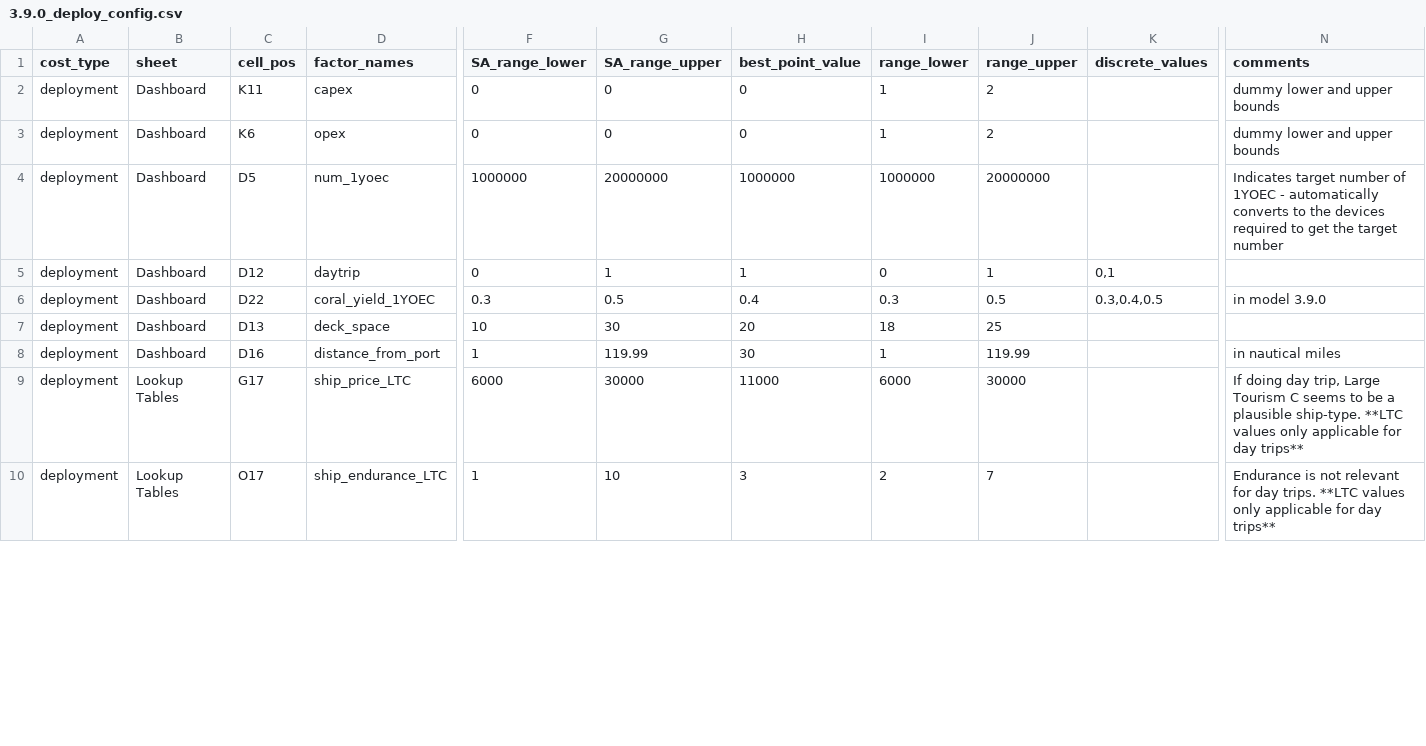
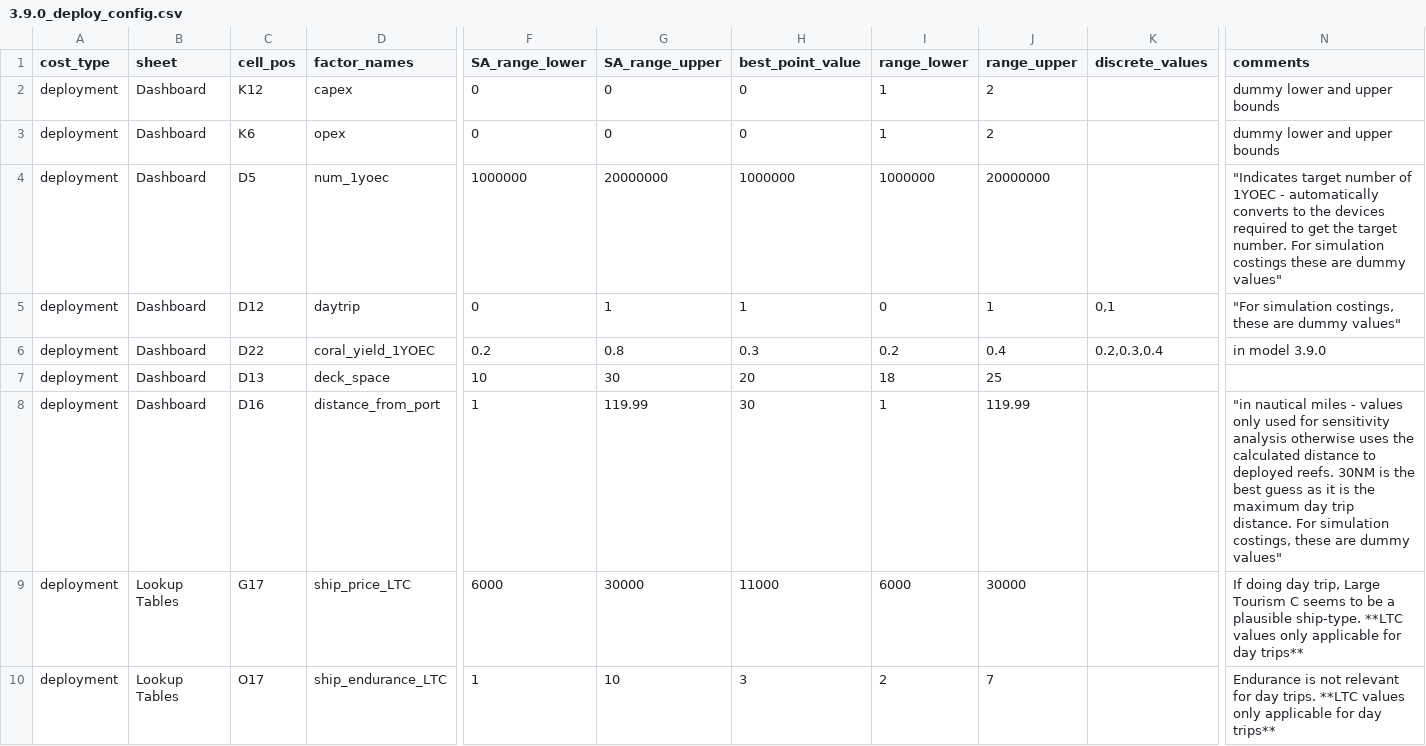
Before and after one commit to gbrrestoration/rrap-cost-linker, a CSV file: cost_eco_model_linker/3.9.0_deploy_config.csv, drawn as a sheet; only a part is shown, gaps mark what is left out; the diff covers the shown part only; the diff names each change by its address in the sheet, - before the commit and + after, or states it on an @@ line.

```diff
--- a/cost_eco_model_linker/3.9.0_deploy_config.csv
+++ b/cost_eco_model_linker/3.9.0_deploy_config.csv
-C2 (cell_pos): K11
+C2 (cell_pos): K12
-N4 (comments): Indicates target number of 1YOEC - automatically converts to the devices required to get the target number
+N4 (comments): "Indicates target number of 1YOEC - automatically converts to the devices required to get the target number. For simulation costings these are dummy values"
-N5 (comments): (empty)
+N5 (comments): "For simulation costings, these are dummy values"
-F6 (SA_range_lower): 0.3
+F6 (SA_range_lower): 0.2
-G6 (SA_range_upper): 0.5
+G6 (SA_range_upper): 0.8
-H6 (best_point_value): 0.4
+H6 (best_point_value): 0.3
-I6 (range_lower): 0.3
+I6 (range_lower): 0.2
-J6 (range_upper): 0.5
+J6 (range_upper): 0.4
-K6 (discrete_values): 0.3,0.4,0.5
+K6 (discrete_values): 0.2,0.3,0.4
-N8 (comments): in nautical miles
+N8 (comments): "in nautical miles - values only used for sensitivity analysis otherwise uses the calculated distance to deployed reefs. 30NM is the best guess as it is the maximum day trip distance. For simulation costings, these are dummy values"
```
Also changed, not shown: 3 edited cells elsewhere in this file, cost_eco_model_linker/3.9.1_prod_config.csv, cost_eco_model_linker/3.9.6_LM_config.csv.
